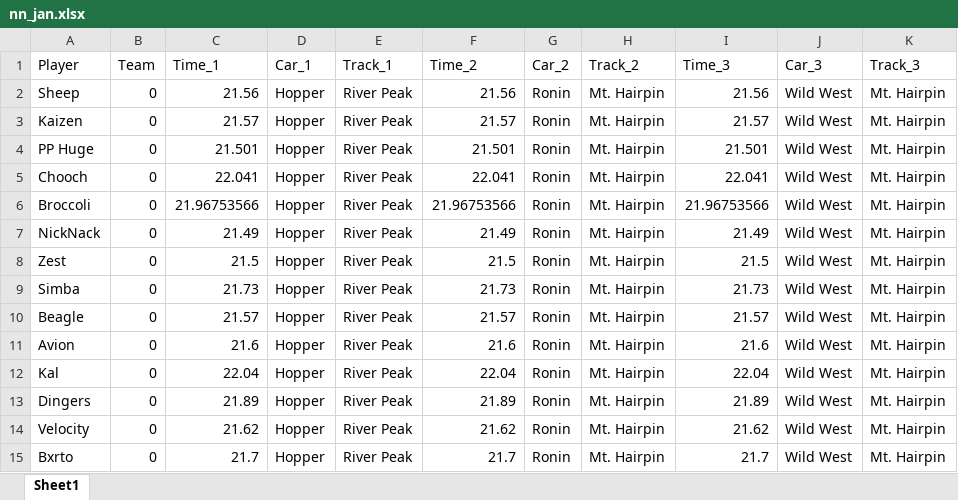
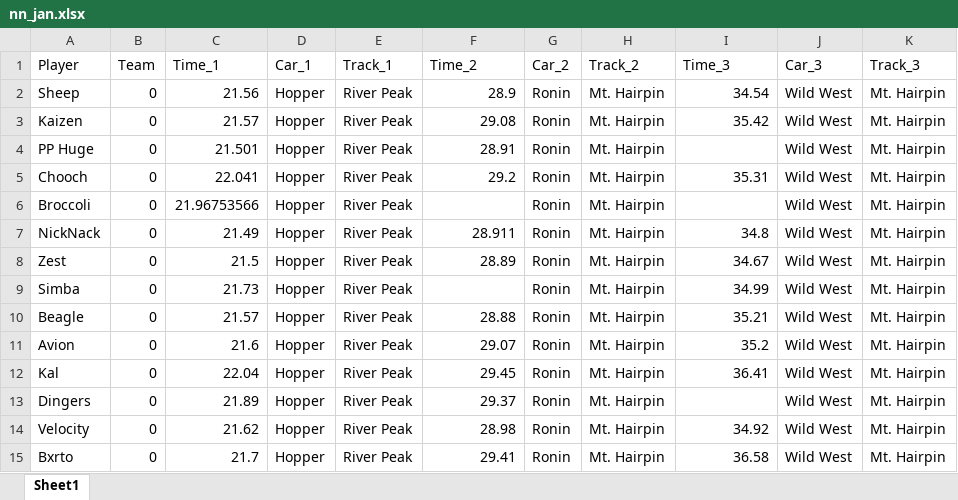
Before and after one commit to sheep-learning/nn_jan, an Excel workbook: nn_jan.xlsx, sheet Sheet1, drawn as a sheet; values as stored, in another font and other column widths than the file's, no borders; the diff names each change by its address in the sheet, - before the commit and + after, or states it on an @@ line.

Commit message:
finalised times and removed nas from final plot but not final leaderboards

```diff
--- a/nn_jan.xlsx (sheet Sheet1)
+++ b/nn_jan.xlsx (sheet Sheet1)
-F2 (Time_2): 21.56
+F2 (Time_2): 28.9
-I2 (Time_3): 21.56
+I2 (Time_3): 34.54
-F3 (Time_2): 21.57
+F3 (Time_2): 29.08
-I3 (Time_3): 21.57
+I3 (Time_3): 35.42
-F4 (Time_2): 21.501
+F4 (Time_2): 28.91
-I4 (Time_3): 21.501
+I4 (Time_3): (empty)
-F5 (Time_2): 22.041
+F5 (Time_2): 29.2
-I5 (Time_3): 22.041
+I5 (Time_3): 35.31
-F6 (Time_2): 21.96753566
+F6 (Time_2): (empty)
-I6 (Time_3): 21.96753566
+I6 (Time_3): (empty)
-F7 (Time_2): 21.49
+F7 (Time_2): 28.911
-I7 (Time_3): 21.49
+I7 (Time_3): 34.8
-F8 (Time_2): 21.5
+F8 (Time_2): 28.89
-I8 (Time_3): 21.5
+I8 (Time_3): 34.67
-F9 (Time_2): 21.73
+F9 (Time_2): (empty)
-I9 (Time_3): 21.73
+I9 (Time_3): 34.99
-F10 (Time_2): 21.57
+F10 (Time_2): 28.88
-I10 (Time_3): 21.57
+I10 (Time_3): 35.21
-F11 (Time_2): 21.6
+F11 (Time_2): 29.07
-I11 (Time_3): 21.6
+I11 (Time_3): 35.2
-F12 (Time_2): 22.04
+F12 (Time_2): 29.45
-I12 (Time_3): 22.04
+I12 (Time_3): 36.41
-F13 (Time_2): 21.89
+F13 (Time_2): 29.37
-I13 (Time_3): 21.89
+I13 (Time_3): (empty)
-F14 (Time_2): 21.62
+F14 (Time_2): 28.98
-I14 (Time_3): 21.62
+I14 (Time_3): 34.92
-F15 (Time_2): 21.7
+F15 (Time_2): 29.41
-I15 (Time_3): 21.7
+I15 (Time_3): 36.58
```
Also changed, not shown: 2 other files.
